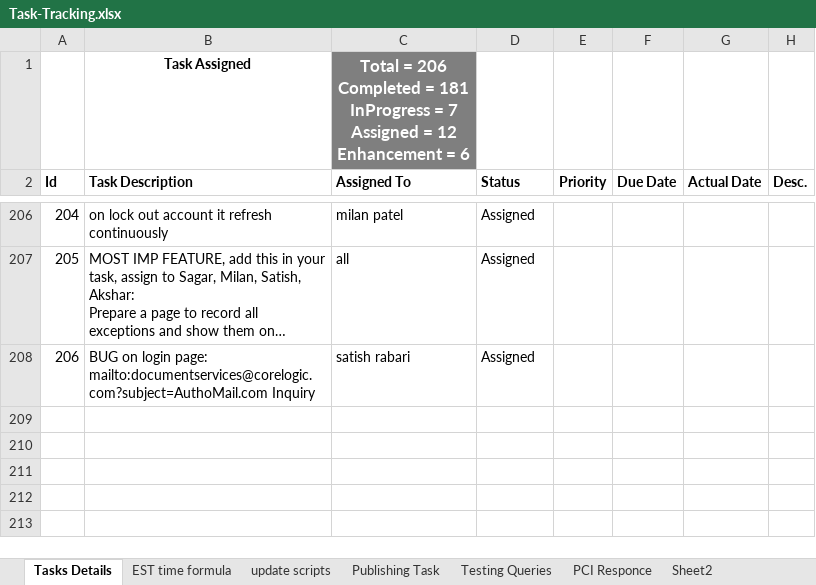
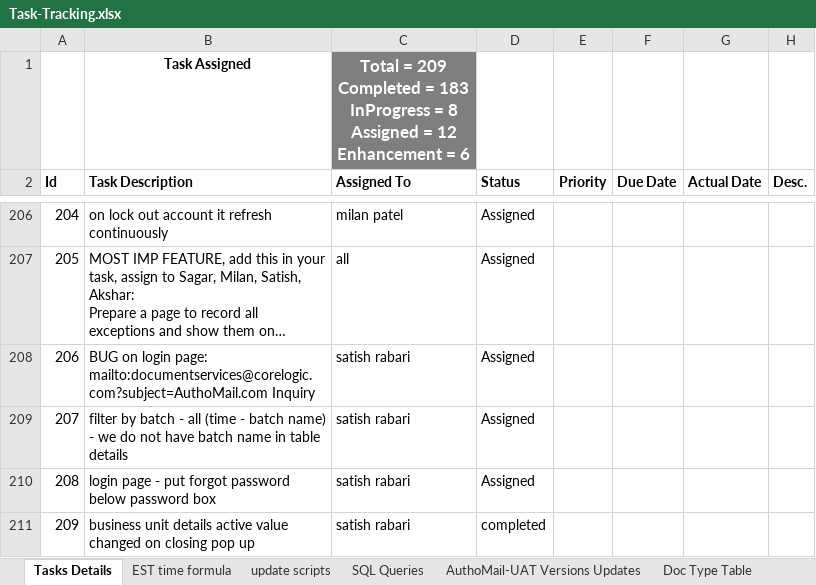
Before and after one commit to kaushikraj302000-glitch/AuthoMail-Cotality, an Excel workbook: docs/Task-Tracking.xlsx, sheet Tasks Details, drawn as a sheet; only a part is shown, gaps mark what is left out; long unchanged cells end in …; values as stored, in another font and other column widths than the file's, no borders; conditional formats not drawn; ↵ is a line break in a cell; the diff covers the shown part only; the diff names each change by its address in the sheet, - before the commit and + after, or states it on an @@ line.

Commit message:
task tracking updated

```diff
--- a/docs/Task-Tracking.xlsx (sheet Tasks Details)
+++ b/docs/Task-Tracking.xlsx (sheet Tasks Details)
-sheet tab: Testing Queries
+sheet tab: SQL Queries
-sheet tab: Publishing Task
-sheet tab: PCI Responce
-sheet tab: Sheet2
+sheet tab: AuthoMail-UAT Versions Updates
+sheet tab: Doc Type Table
-C1 (Assigned To): Total = 206 ↵ Completed = 181 ↵ InProgress = 7 ↵ Assigned =…
+C1 (Assigned To): Total = 209 ↵ Completed = 183 ↵ InProgress = 8 ↵ Assigned =…
+row 209: 207 | filter by batch - all (time - batch name) - we do not have batch name in table details | satish rabari | Assigned
+row 210: 208 | login page - put forgot password below password box | satish rabari | Assigned
+row 211: 209 | business unit details active value changed on closing pop up | satish rabari | completed
```
Also changed, not shown: 194 hidden or unhidden rows and 3 edited cells elsewhere in this sheet, sheet EST time formula, sheet SQL Queries, sheet update scripts, other sheet tabs.
